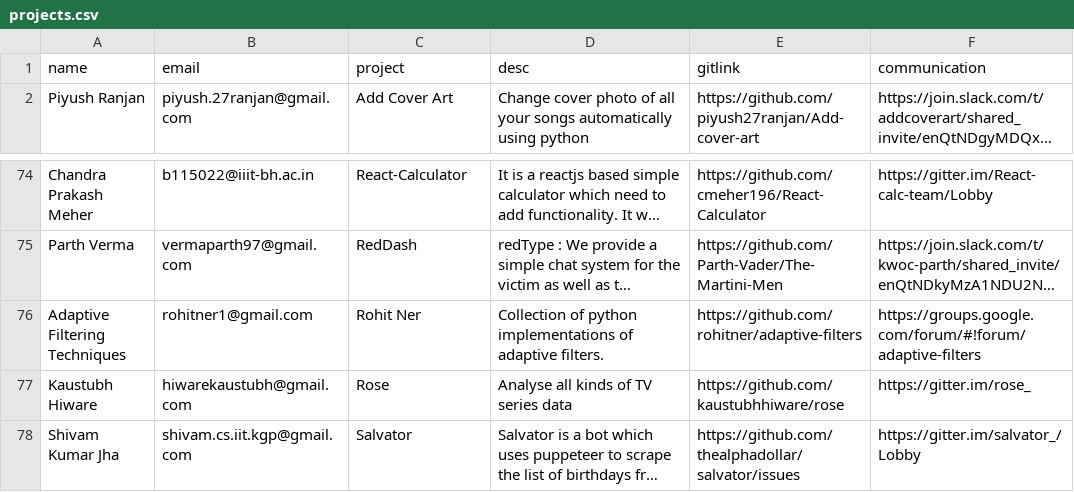
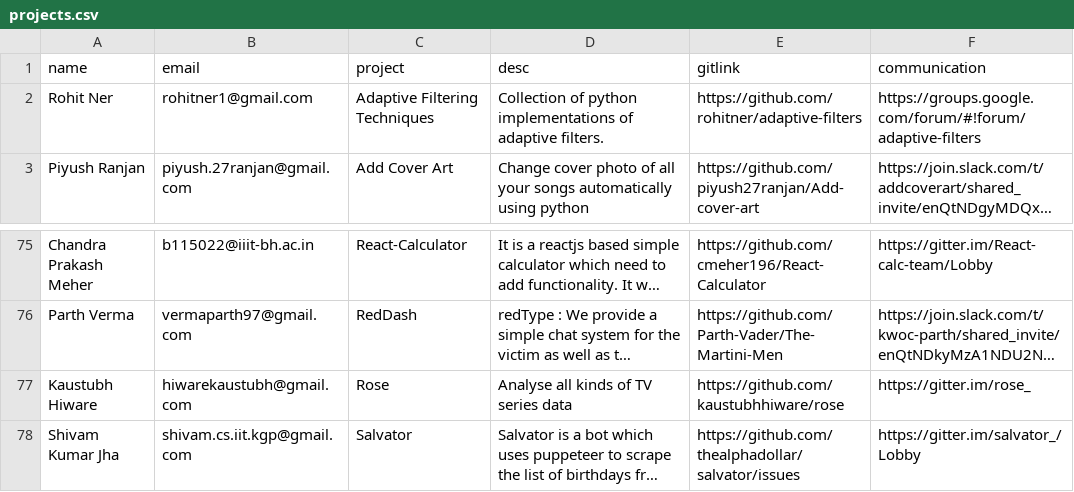
Before and after one commit to kossiitkgp/kwoc-2018, a CSV file: gh_scraper/projects.csv, drawn as a sheet; only a part is shown, gaps mark what is left out; long unchanged cells end in …; removed rows and columns are numbered as before the commit, all else as after; the diff names each change by its address in the sheet, - before the commit and + after, or states it on an @@ line.

Commit message:
correct rohit ner error

```diff
--- a/gh_scraper/projects.csv
+++ b/gh_scraper/projects.csv
+row 2: Rohit Ner | rohitner1@gmail.com | Adaptive Filtering Techniques | Collection of python implementations of adaptive filters. | https://github.com/rohitner/adaptive-filters | https://groups.google.com/forum/#!forum/adaptive-filters
-row 76: Adaptive Filtering Techniques | rohitner1@gmail.com | Rohit Ner | Collection of python implementations of adaptive filters. | https://github.com/rohitner/adaptive-filters | https://groups.google.com/forum/#!forum/adaptive-filters
```
Also changed, not shown: 2 other files.
